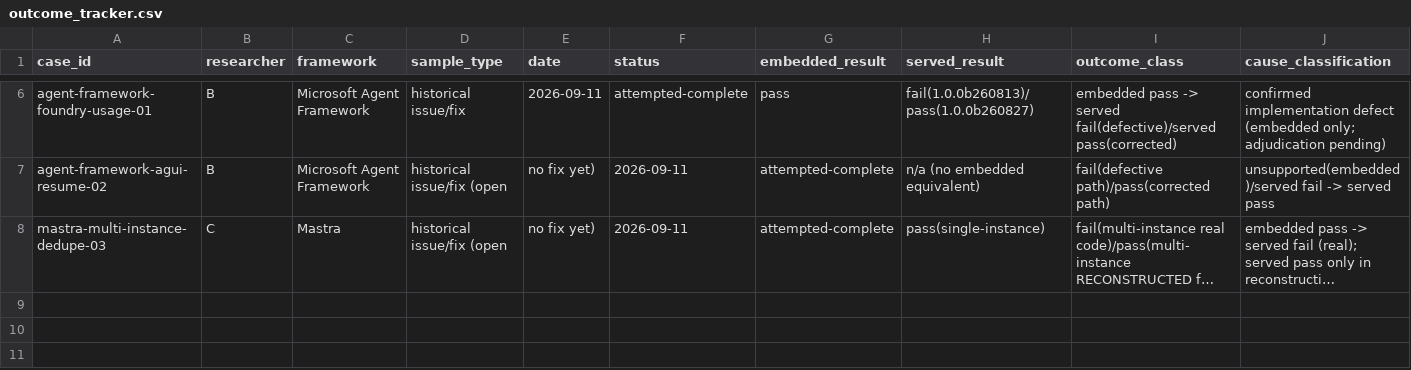
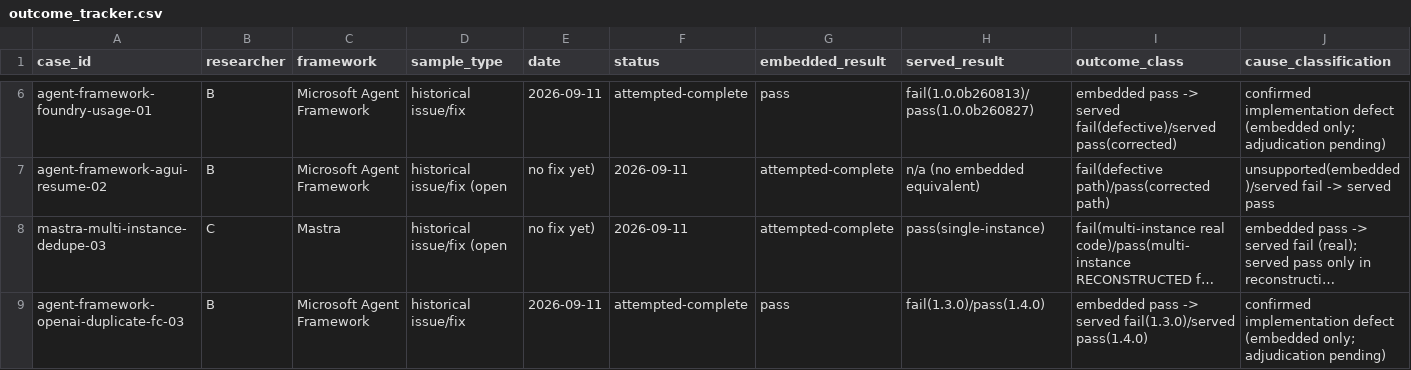
Before and after one commit to Rudransh-1508/ai-agent-research-run, a CSV file: pilot_study/work/coordination/outcome_tracker.csv, drawn as a sheet; only a part is shown, gaps mark what is left out; long unchanged cells end in …; rows hold the shown columns only; the diff names each change by its address in the sheet, - before the commit and + after, or states it on an @@ line.

Commit message:
Add Agent Framework #3295 case: merged fix, self-verified consequence -- strongest AF case yet
- Second-pass search specifically required MERGED fixes and consequences we
  independently verify, not cite -- closing both weaknesses of the two
  prior AF cases (metadata-only #7416, unmerged-fix #8140)
- Merged PR #5690, stable agent-framework-openai 1.3.0 -> 1.4.0, verified
  via real wheel diff on both sides -- no reconstruction, no unmerged code
- Reproduced the defect directly: the exact wire-payload-building function
  includes a server-known function_call item when the request continues a
  service-managed conversation, which the OpenAI Responses API is
  documented to reject with a 400 duplicate-item error
- Consequence is the documented API contract plus our own independently
  reproduced payload defect, not a claim cited from someone else's bug
  report -- live API call intentionally not made (budget), stated explicitly
- Real production bug: three independent field reports (workflow replay,
  RedisHistoryProvider, CosmosHistoryProvider) converging on one mechanism

```diff
--- a/pilot_study/work/coordination/outcome_tracker.csv
+++ b/pilot_study/work/coordination/outcome_tracker.csv
+row 9: agent-framework-openai-duplicate-fc-03 | B | Microsoft Agent Framework | historical issue/fix | 2026-09-11 | attempted-complete | pass | fail(1.3.0)/pass(1.4.0) | embedded pass -> served fail(1.3.0)/served pass(1.4.0) | confirmed implementation defect (embedded only; adjudication pending)
```
Also changed, not shown: 3 other files.
